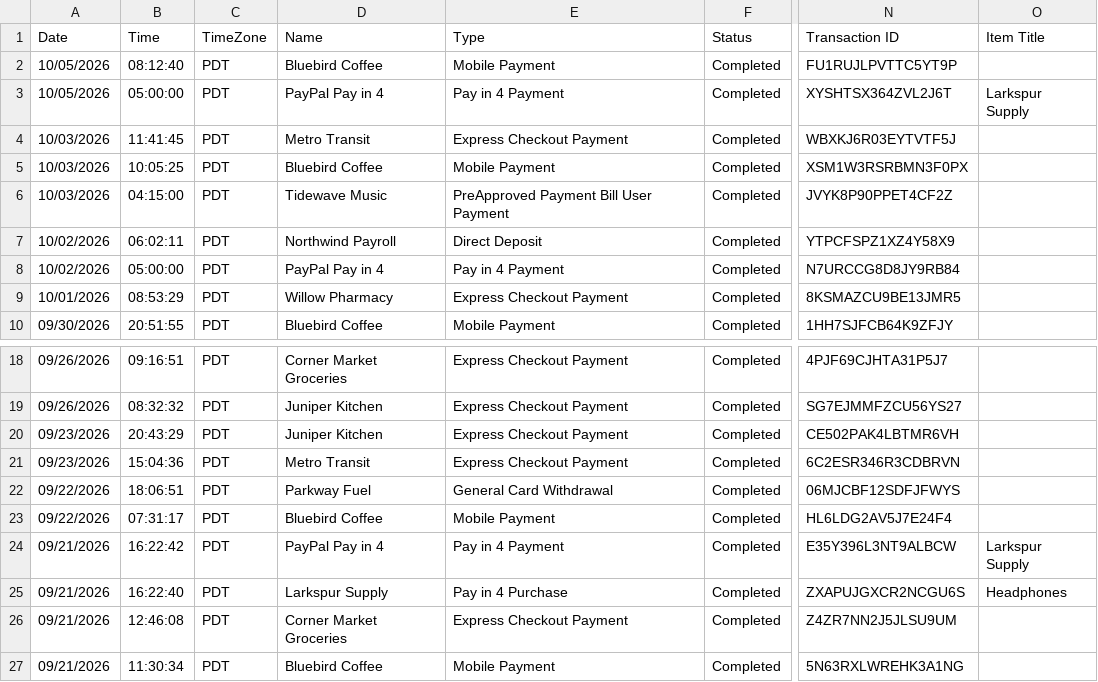
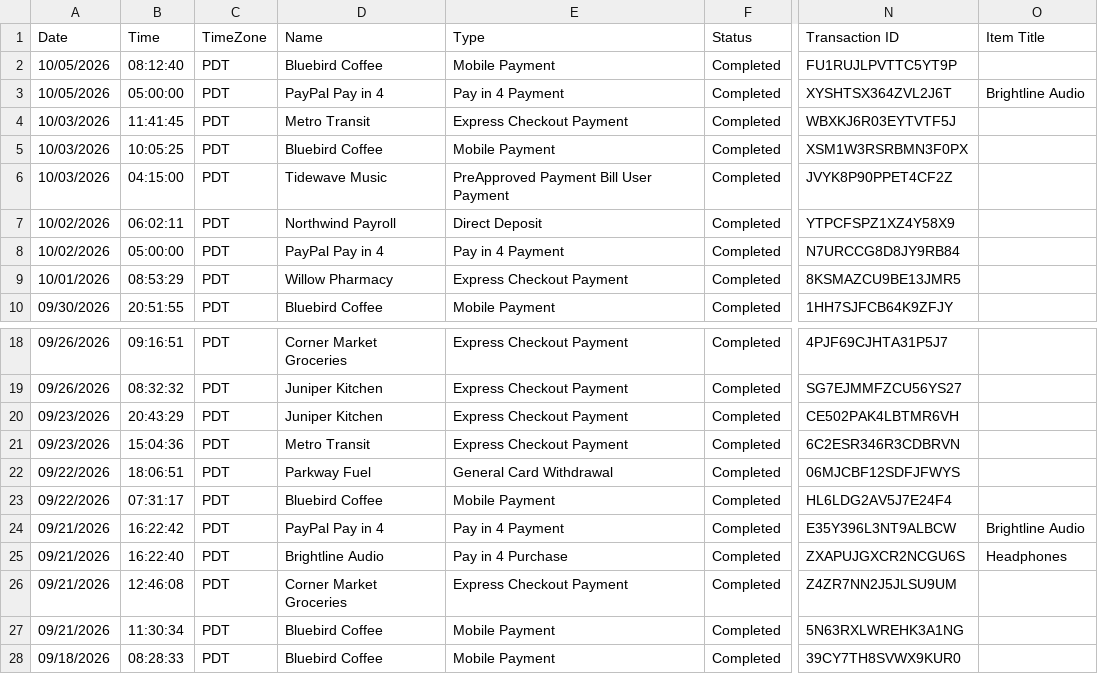
Before and after one commit to iAnmolAgarwal/worth, a CSV file: src/sample/paypal-activity-sample.csv, drawn as a sheet; only a part is shown, gaps mark what is left out; the shorter side is filled out with more unchanged rows; the diff names each change by its address in the sheet, - before the commit and + after, or states it on an @@ line.

Commit message:
feat: hide the demo store from Worth; buy links open Worth's own comparison
Ask Worth's open_store_checkout becomes open_purchase_check: the verdict plus a
link to #decision?product=<id>, where the person chooses. The MCP tool
store_checkout_link becomes purchase_check_link with check_url. Items reached
inside Worth carry no seller line; only /check after a verified hand-off names
the store. Worth's own sandbox checkout names a neutral payee from
PAYPAL_BRAND_NAME (default "Sandbox demo merchant"); the example store's
own orders keep its name. Sample export and fixtures use invented merchants.

```diff
--- a/src/sample/paypal-activity-sample.csv
+++ b/src/sample/paypal-activity-sample.csv
-O3 (Item Title): Larkspur Supply
+O3 (Item Title): Brightline Audio
-O24 (Item Title): Larkspur Supply
+O24 (Item Title): Brightline Audio
-D25 (Name): Larkspur Supply
+D25 (Name): Brightline Audio
```
Also changed, not shown: 33 other files.
